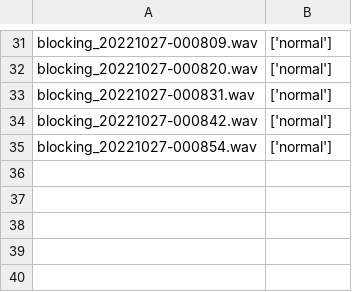
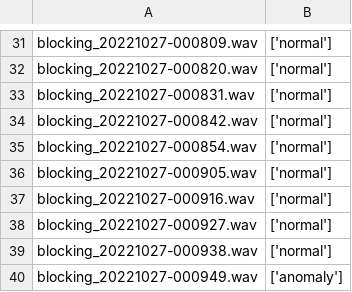
Before and after one commit to AlinaGolkina/sound-anomaly-detection, a CSV file: anomaly_detection/audio_proc/predictions.csv, drawn as a sheet; only a part is shown, gaps mark what is left out; the diff names each change by its address in the sheet, - before the commit and + after, or states it on an @@ line.

```diff
--- a/anomaly_detection/audio_proc/predictions.csv
+++ b/anomaly_detection/audio_proc/predictions.csv
+row 36: blocking_20221027-000905.wav | ['normal']
+row 37: blocking_20221027-000916.wav | ['normal']
+row 38: blocking_20221027-000927.wav | ['normal']
+row 39: blocking_20221027-000938.wav | ['normal']
+row 40: blocking_20221027-000949.wav | ['anomaly']
```
Also changed, not shown: 29 other files.
